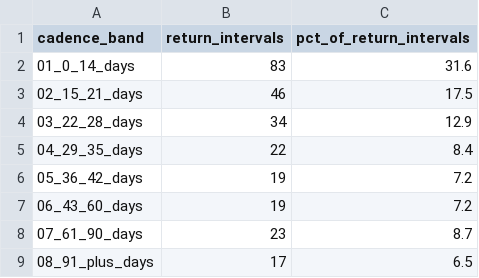
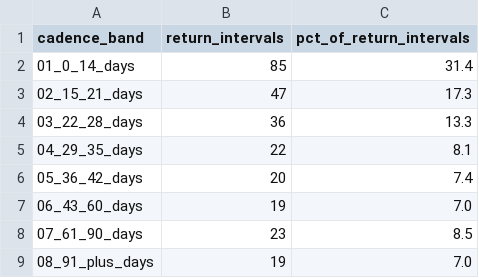
Before and after one commit to ilmfeemster/barber-business-analytics, a CSV file: data/dashboard/repeat_cadence.csv, drawn as a sheet.

```diff
--- a/data/dashboard/repeat_cadence.csv
+++ b/data/dashboard/repeat_cadence.csv
@@ -1,9 +1,9 @@
 cadence_band,return_intervals,pct_of_return_intervals
-01_0_14_days,83,31.6
-02_15_21_days,46,17.5
-03_22_28_days,34,12.9
-04_29_35_days,22,8.4
-05_36_42_days,19,7.2
-06_43_60_days,19,7.2
-07_61_90_days,23,8.7
-08_91_plus_days,17,6.5
+01_0_14_days,85,31.4
+02_15_21_days,47,17.3
+03_22_28_days,36,13.3
+04_29_35_days,22,8.1
+05_36_42_days,20,7.4
+06_43_60_days,19,7.0
+07_61_90_days,23,8.5
+08_91_plus_days,19,7.0
```
Also changed, not shown: data/dashboard/active_clients.csv, data/dashboard/business_growth.csv, 1 other file.
